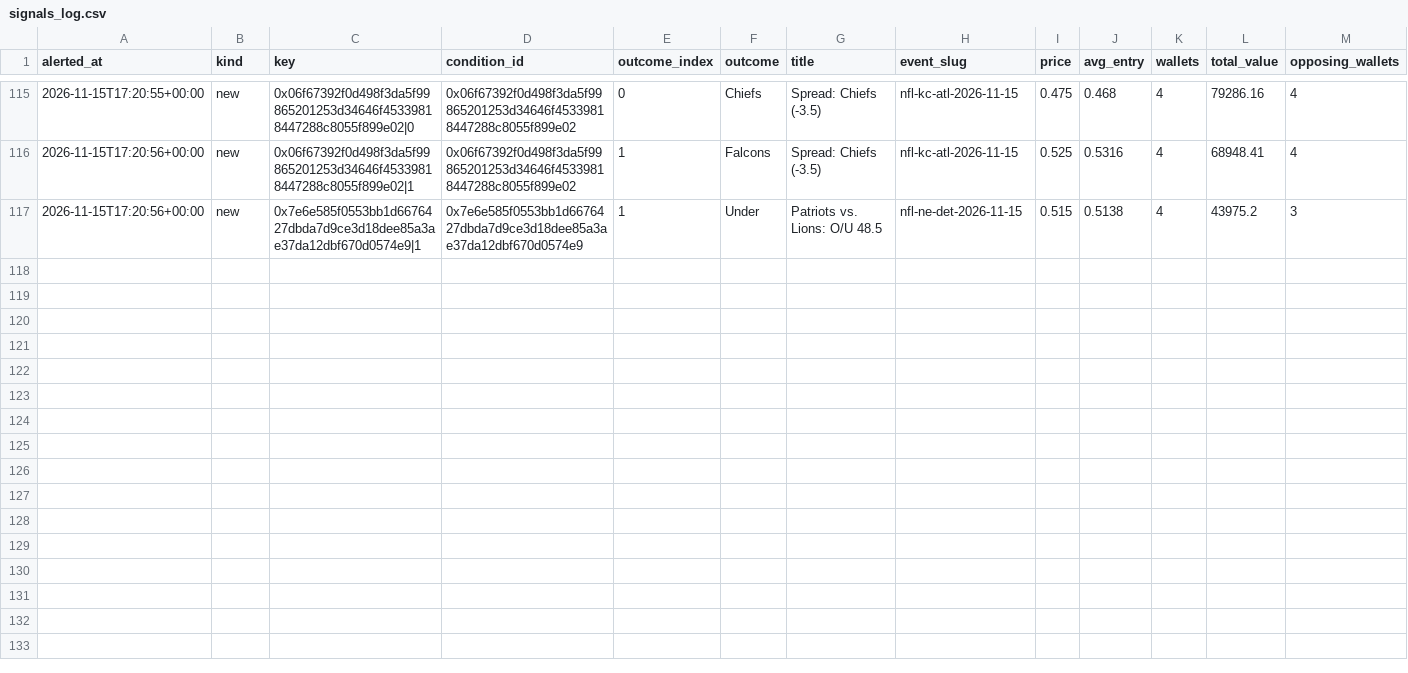
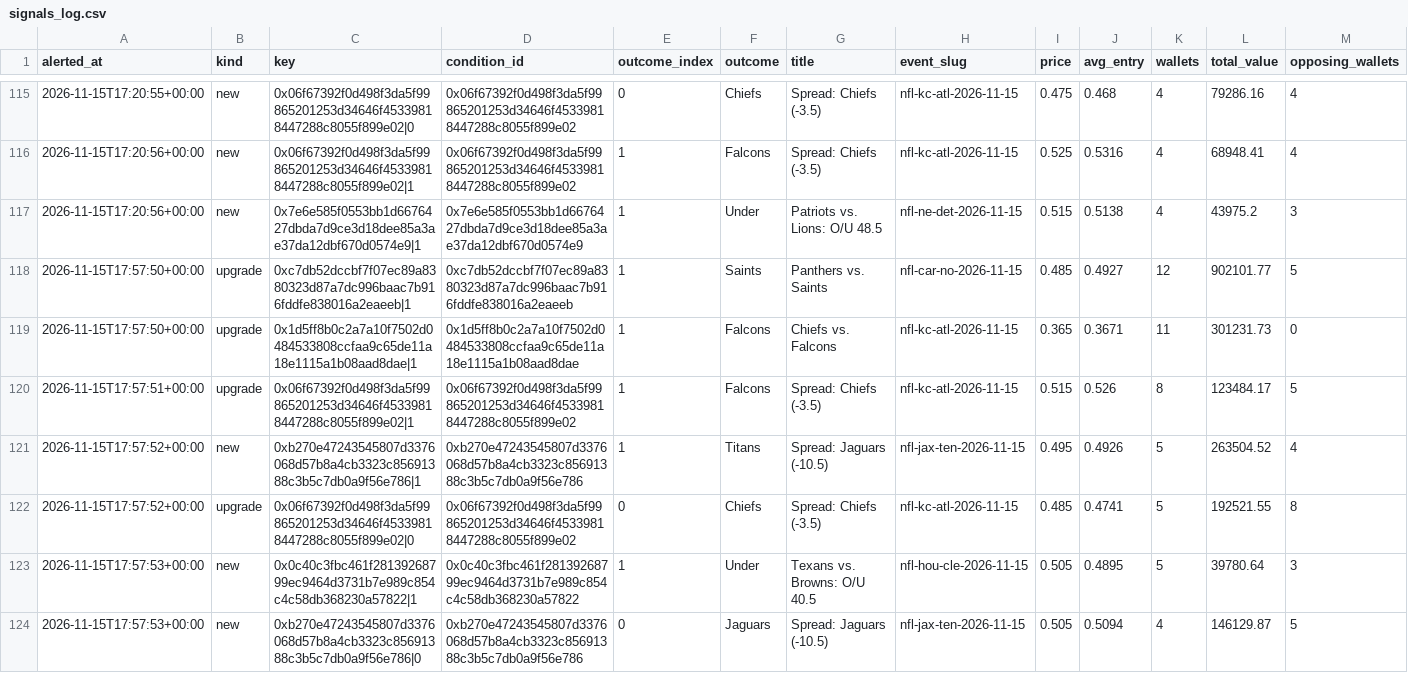
Before and after one commit to hunterscottsmith2-ctrl/polytail, a CSV file: signals_log.csv, drawn as a sheet; only a part is shown, gaps mark what is left out; rows hold the shown columns only; the diff names each change by its address in the sheet, - before the commit and + after, or states it on an @@ line.

Commit message:
Update alert state

```diff
--- a/signals_log.csv
+++ b/signals_log.csv
+row 118: 2026-11-15T17:57:50+00:00 | upgrade | 0xc7db52dccbf7f07ec89a8380323d87a7dc996baac7b916fddfe838016a2eaeeb|1 | 0xc7db52dccbf7f07ec89a8380323d87a7dc996baac7b916fddfe838016a2eaeeb | 1 | Saints | Panthers vs. Saints | nfl-car-no-2026-11-15 | 0.485 | 0.4927 | 12 | 902101.77 | 5
+row 119: 2026-11-15T17:57:50+00:00 | upgrade | 0x1d5ff8b0c2a7a10f7502d0484533808ccfaa9c65de11a18e1115a1b08aad8dae|1 | 0x1d5ff8b0c2a7a10f7502d0484533808ccfaa9c65de11a18e1115a1b08aad8dae | 1 | Falcons | Chiefs vs. Falcons | nfl-kc-atl-2026-11-15 | 0.365 | 0.3671 | 11 | 301231.73 | 0
+row 120: 2026-11-15T17:57:51+00:00 | upgrade | 0x06f67392f0d498f3da5f99865201253d34646f45339818447288c8055f899e02|1 | 0x06f67392f0d498f3da5f99865201253d34646f45339818447288c8055f899e02 | 1 | Falcons | Spread: Chiefs (-3.5) | nfl-kc-atl-2026-11-15 | 0.515 | 0.526 | 8 | 123484.17 | 5
+row 121: 2026-11-15T17:57:52+00:00 | new | 0xb270e47243545807d3376068d57b8a4cb3323c85691388c3b5c7db0a9f56e786|1 | 0xb270e47243545807d3376068d57b8a4cb3323c85691388c3b5c7db0a9f56e786 | 1 | Titans | Spread: Jaguars (-10.5) | nfl-jax-ten-2026-11-15 | 0.495 | 0.4926 | 5 | 263504.52 | 4
+row 122: 2026-11-15T17:57:52+00:00 | upgrade | 0x06f67392f0d498f3da5f99865201253d34646f45339818447288c8055f899e02|0 | 0x06f67392f0d498f3da5f99865201253d34646f45339818447288c8055f899e02 | 0 | Chiefs | Spread: Chiefs (-3.5) | nfl-kc-atl-2026-11-15 | 0.485 | 0.4741 | 5 | 192521.55 | 8
+row 123: 2026-11-15T17:57:53+00:00 | new | 0x0c40c3fbc461f28139268799ec9464d3731b7e989c854c4c58db368230a57822|1 | 0x0c40c3fbc461f28139268799ec9464d3731b7e989c854c4c58db368230a57822 | 1 | Under | Texans vs. Browns: O/U 40.5 | nfl-hou-cle-2026-11-15 | 0.505 | 0.4895 | 5 | 39780.64 | 3
+row 124: 2026-11-15T17:57:53+00:00 | new | 0xb270e47243545807d3376068d57b8a4cb3323c85691388c3b5c7db0a9f56e786|0 | 0xb270e47243545807d3376068d57b8a4cb3323c85691388c3b5c7db0a9f56e786 | 0 | Jaguars | Spread: Jaguars (-10.5) | nfl-jax-ten-2026-11-15 | 0.505 | 0.5094 | 4 | 146129.87 | 5
```
Also changed, not shown: 1 other file.
